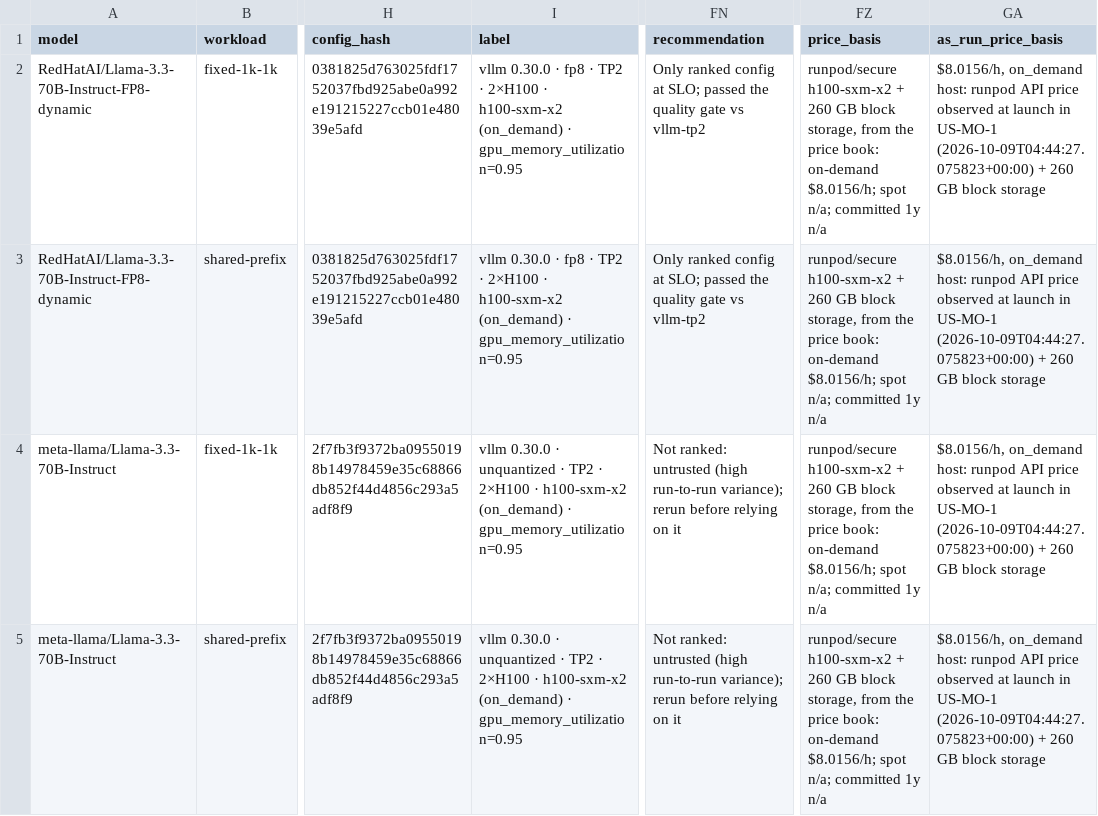
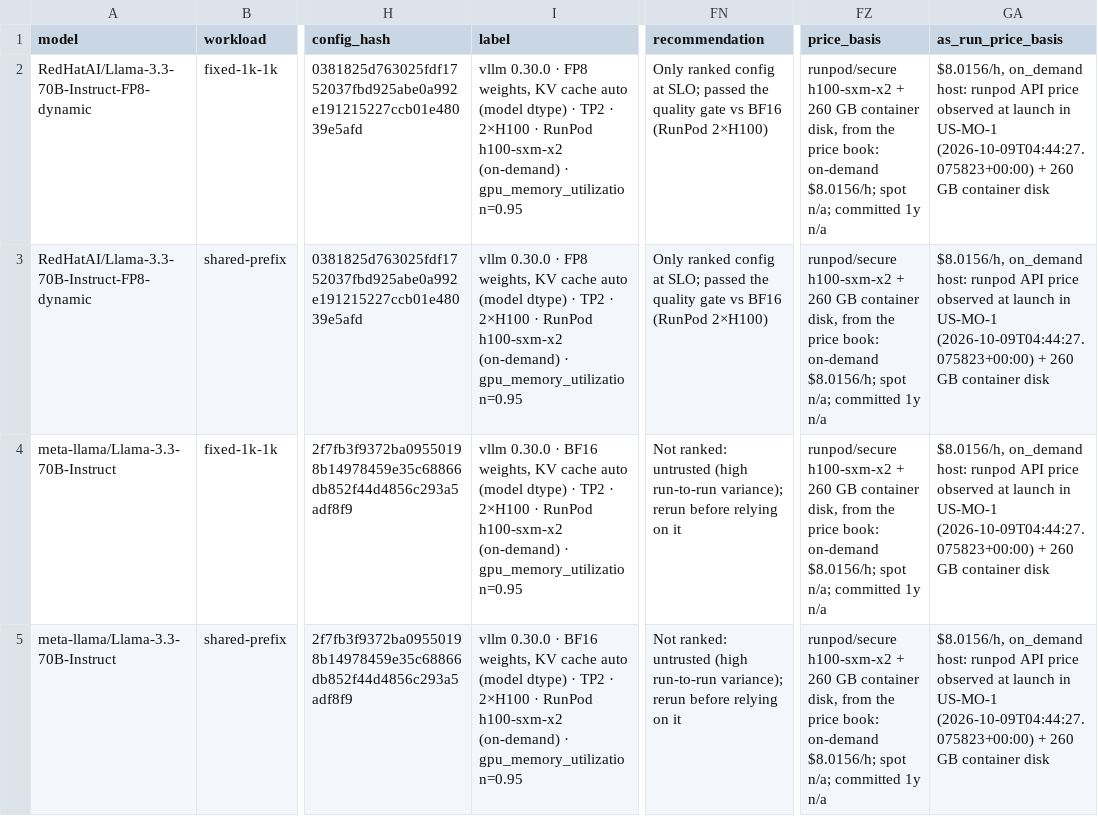
Before and after one commit to arulster17/loom, a CSV file: reports/70b-h100-v2/leaderboard.csv, drawn as a sheet; only a part is shown, gaps mark what is left out; the diff names each change by its address in the sheet, - before the commit and + after, or states it on an @@ line.

```diff
--- a/reports/70b-h100-v2/leaderboard.csv
+++ b/reports/70b-h100-v2/leaderboard.csv
-I2:I3 (label): …0.30.0 · fp8 · TP2 · 2×H100 · h100-sxm-x2 (on_demand) · gpu_memory_utilization=0.95
+I2:I3 (label): …0.30.0 · FP8 weights, KV cache auto (model dtype) · TP2 · 2×H100 · RunPod h100-sxm-x2 (on-demand) · gpu_memory_utilization=0.95
-FN2:FN3 (recommendation): …gate vs vllm-tp2
+FN2:FN3 (recommendation): …gate vs BF16 (RunPod 2×H100)
-FZ2:FZ5 (price_basis): …260 GB block storage, from the…
+FZ2:FZ5 (price_basis): …260 GB container disk, from the…
-GA2:GA5 (as_run_price_basis): …260 GB block storage
+GA2:GA5 (as_run_price_basis): …260 GB container disk
-I4:I5 (label): …0.30.0 · unquantized · TP2 · 2×H100 · h100-sxm-x2 (on_demand) · gpu_memory_utilization=0.95
+I4:I5 (label): …0.30.0 · BF16 weights, KV cache auto (model dtype) · TP2 · 2×H100 · RunPod h100-sxm-x2 (on-demand) · gpu_memory_utilization=0.95
```
Also changed, not shown: reports/70b-h100-v2/leaderboard.competitiveness.csv, reports/8b-config-sweep-v1/leaderboard.competitiveness.csv, 20 other files.
